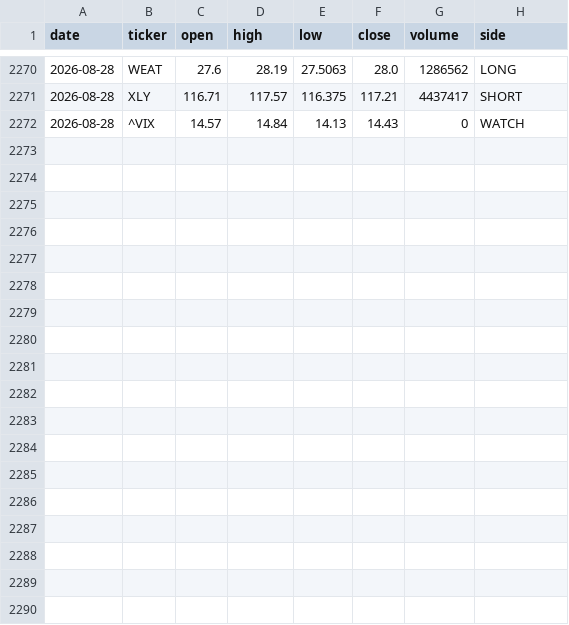
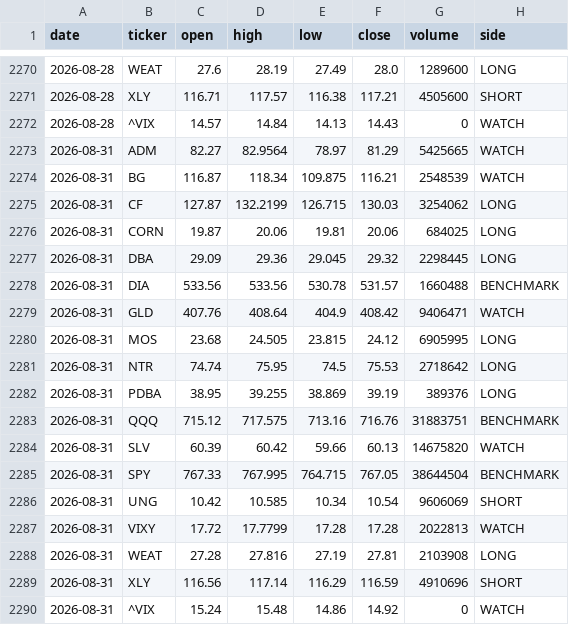
Before and after one commit to gohjhb92/G1, a CSV file: docs/food-shock/tracker.csv, drawn as a sheet; only a part is shown, gaps mark what is left out; the diff covers the shown part only.

```diff
--- a/docs/food-shock/tracker.csv
+++ b/docs/food-shock/tracker.csv
@@ -2270,3 +2270,21 @@ date,ticker,open,high,low,close,volume,side
-2026-08-28,WEAT,27.6,28.19,27.5063,28.0,1286562,LONG
-2026-08-28,XLY,116.71,117.57,116.375,117.21,4437417,SHORT
+2026-08-28,WEAT,27.6,28.19,27.49,28.0,1289600,LONG
+2026-08-28,XLY,116.71,117.57,116.38,117.21,4505600,SHORT
 2026-08-28,^VIX,14.57,14.84,14.13,14.43,0,WATCH
+2026-08-31,ADM,82.27,82.9564,78.97,81.29,5425665,WATCH
+2026-08-31,BG,116.87,118.34,109.875,116.21,2548539,WATCH
+2026-08-31,CF,127.87,132.2199,126.715,130.03,3254062,LONG
+2026-08-31,CORN,19.87,20.06,19.81,20.06,684025,LONG
+2026-08-31,DBA,29.09,29.36,29.045,29.32,2298445,LONG
+2026-08-31,DIA,533.56,533.56,530.78,531.57,1660488,BENCHMARK
+2026-08-31,GLD,407.76,408.64,404.9,408.42,9406471,WATCH
+2026-08-31,MOS,23.68,24.505,23.815,24.12,6905995,LONG
+2026-08-31,NTR,74.74,75.95,74.5,75.53,2718642,LONG
+2026-08-31,PDBA,38.95,39.255,38.869,39.19,389376,LONG
+2026-08-31,QQQ,715.12,717.575,713.16,716.76,31883751,BENCHMARK
+2026-08-31,SLV,60.39,60.42,59.66,60.13,14675820,WATCH
+2026-08-31,SPY,767.33,767.995,764.715,767.05,38644504,BENCHMARK
+2026-08-31,UNG,10.42,10.585,10.34,10.54,9606069,SHORT
+2026-08-31,VIXY,17.72,17.7799,17.28,17.28,2022813,WATCH
+2026-08-31,WEAT,27.28,27.816,27.19,27.81,2103908,LONG
+2026-08-31,XLY,116.56,117.14,116.29,116.59,4910696,SHORT
+2026-08-31,^VIX,15.24,15.48,14.86,14.92,0,WATCH
```
Also changed, not shown: 31 edited cells elsewhere in this file, food-shock/tracker.csv.
